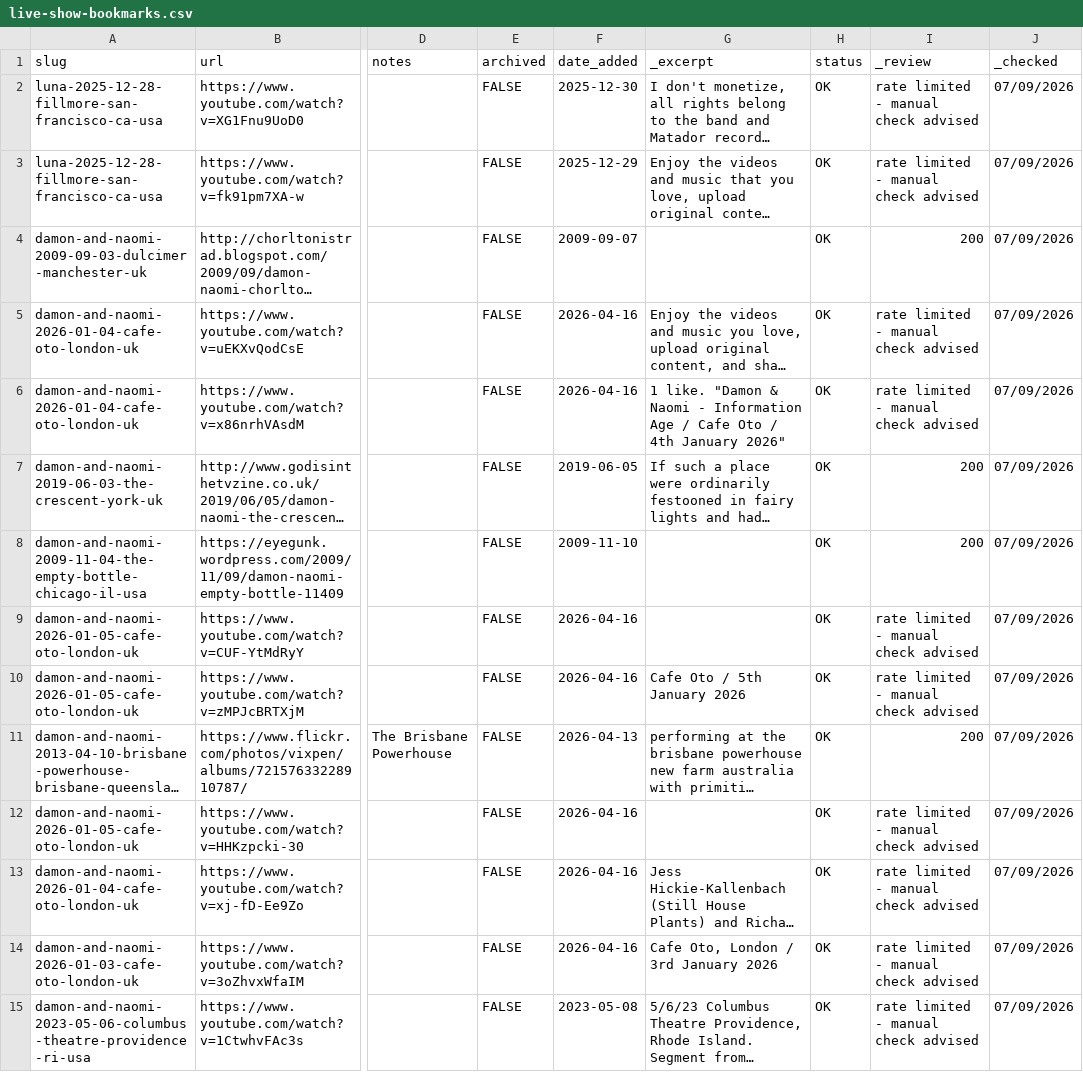
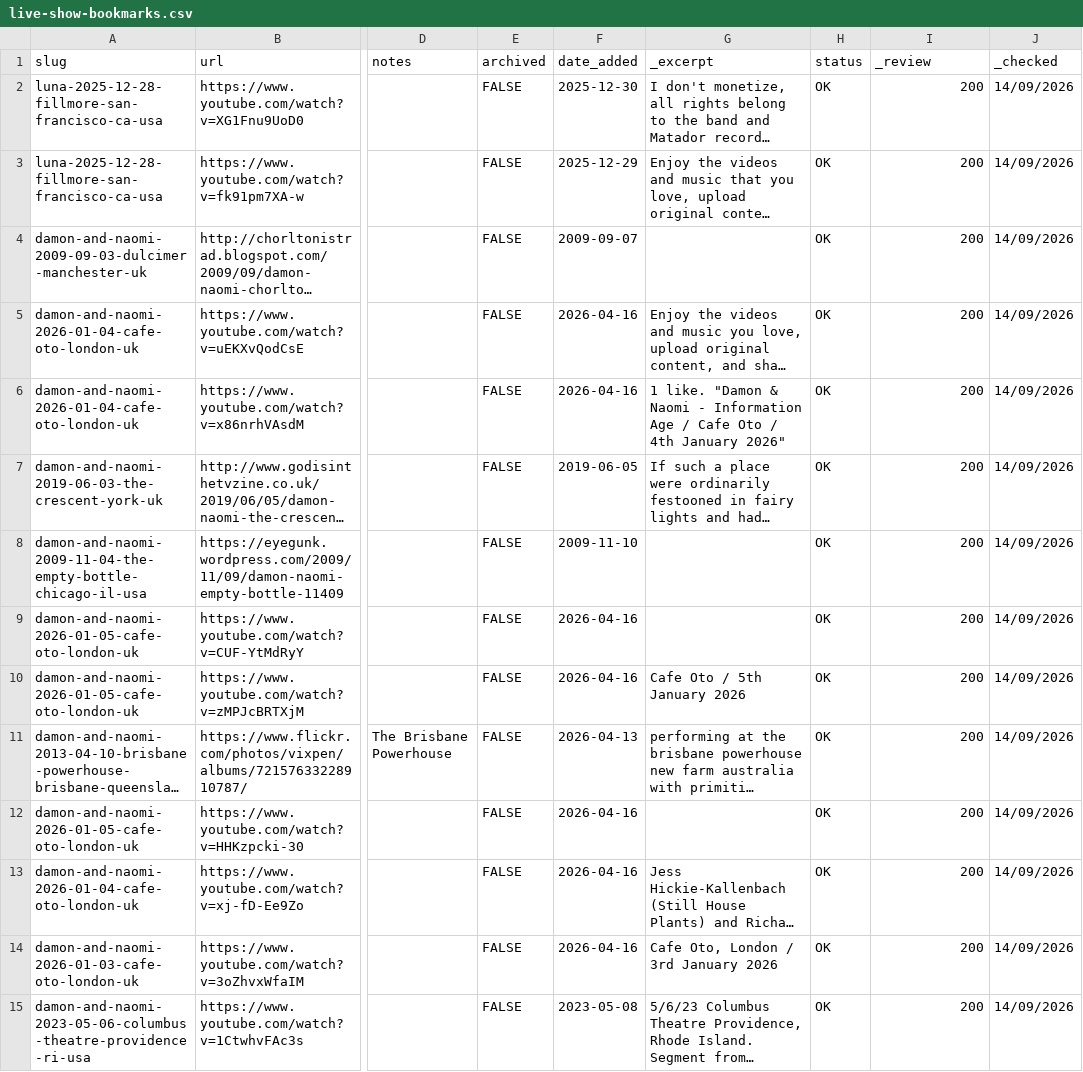
Before and after one commit to grange85/ahfow-database, a CSV file: _data/gigography/live-show-bookmarks.csv, drawn as a sheet; only a part is shown, gaps mark what is left out; long unchanged cells end in …; the diff covers the shown part only; the diff names each change by its address in the sheet, - before the commit and + after, or states it on an @@ line.

Commit message:
Update 1 file(s): live-show-bookmarks.csv

```diff
--- a/_data/gigography/live-show-bookmarks.csv
+++ b/_data/gigography/live-show-bookmarks.csv
-I2:I3 (_review): rate limited - manual check advised
+I2:I3 (_review): 200
-J2:J15 (_checked): 07/09/2026
+J2:J15 (_checked): 14/09/2026
-I5:I6 (_review): rate limited - manual check advised
+I5:I6 (_review): 200
-I9:I10 (_review): rate limited - manual check advised
+I9:I10 (_review): 200
-I12:I15 (_review): rate limited - manual check advised
+I12:I15 (_review): 200
```
Also changed, not shown: 58 edited cells elsewhere in this file.
